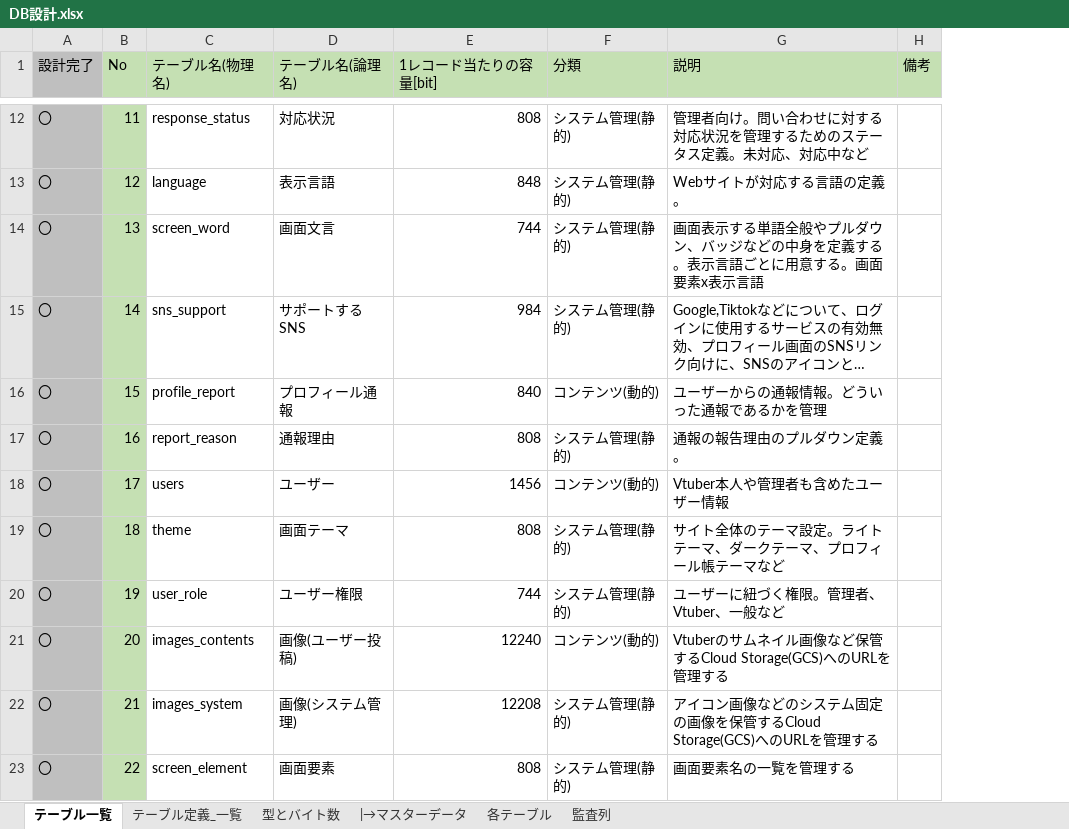
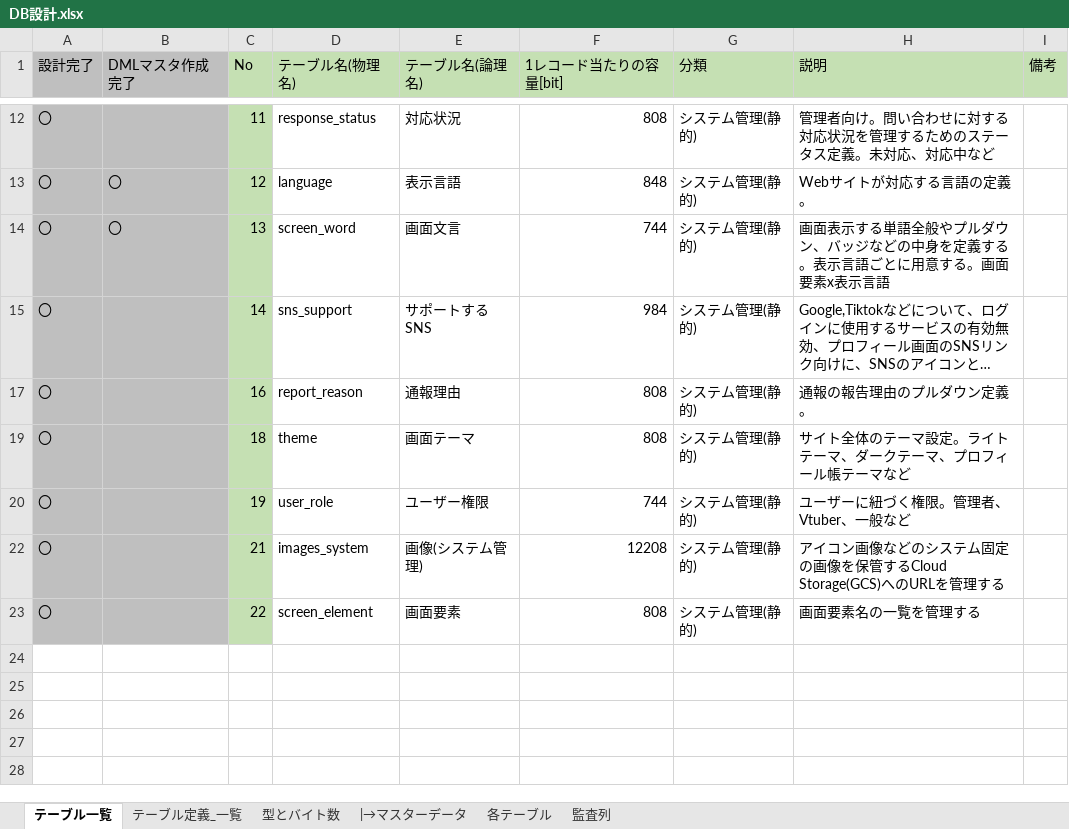
Before and after one commit to Soranoana/VtuberMeikan, an Excel workbook: .design/DB/DB設計.xlsx, sheet テーブル一覧, drawn as a sheet; only a part is shown, gaps mark what is left out; long unchanged cells end in …; values as stored, in another font and other column widths than the file's, no borders; removed rows and columns are numbered as before the commit, all else as after; the diff covers the shown part only; the diff names each change by its address in the sheet, - before the commit and + after, or states it on an @@ line.

```diff
--- a/.design/DB/DB設計.xlsx (sheet テーブル一覧)
+++ b/.design/DB/DB設計.xlsx (sheet テーブル一覧)
+column B (DMLマスタ作成完了), rows 13-14: 〇 | 〇
@@ row 16 hidden: 〇 | 15 | profile_report | プロフィール通報 | 840 | コンテンツ(動的) | ユーザーからの通報情報。どういった通報であるかを管理 @@
@@ row 18 hidden: 〇 | 17 | users | ユーザー | 1456 | コンテンツ(動的) | Vtuber本人や管理者も含めたユーザー情報 @@
@@ row 21 hidden: 〇 | 20 | images_contents | 画像(ユーザー投稿) | 12240 | コンテンツ(動的) | Vtuberのサムネイル画像など保管するCloud Storage(GCS)へのURLを管理する @@
```
Also changed, not shown: 13 hidden or unhidden rows elsewhere in this sheet, sheet 各テーブル, sheet テーブル定義_一覧, formulas that keep their value, 8 other files.
